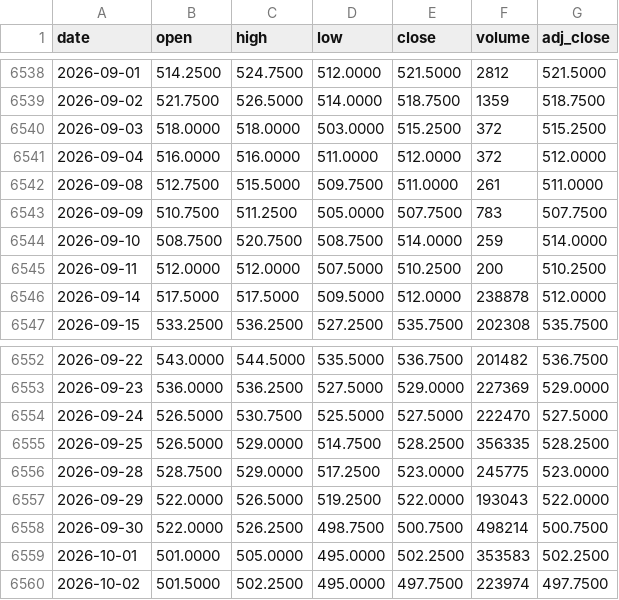
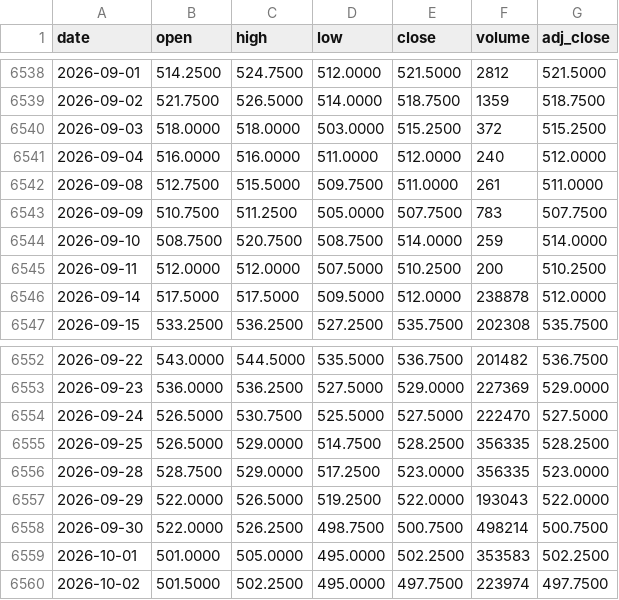
Before and after one commit to juanmichelini/market-notes, a CSV file: data/prices/ZC=F.csv, drawn as a sheet; only a part is shown, gaps mark what is left out.

```diff
--- a/data/prices/ZC=F.csv
+++ b/data/prices/ZC=F.csv
@@ -6540,3 +6540,3 @@ date,open,high,low,close,volume,adj_close
 2026-09-03,518.0000,518.0000,503.0000,515.2500,372,515.2500
-2026-09-04,516.0000,516.0000,511.0000,512.0000,372,512.0000
+2026-09-04,516.0000,516.0000,511.0000,512.0000,240,512.0000
 2026-09-08,512.7500,515.5000,509.7500,511.0000,261,511.0000
@@ -6555,3 +6555,3 @@ date,open,high,low,close,volume,adj_close
 2026-09-25,526.5000,529.0000,514.7500,528.2500,356335,528.2500
-2026-09-28,528.7500,529.0000,517.2500,523.0000,245775,523.0000
+2026-09-28,528.7500,529.0000,517.2500,523.0000,356335,523.0000
 2026-09-29,522.0000,526.5000,519.2500,522.0000,193043,522.0000
```
Also changed, not shown: data/prices/PEP.csv, data/prices/ZR=F.csv, 9 other files.
